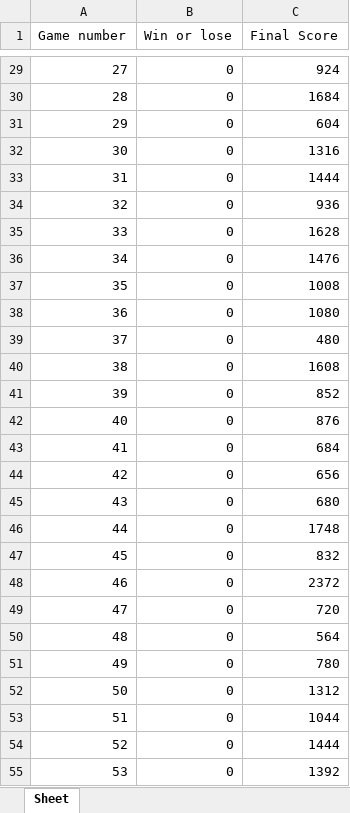
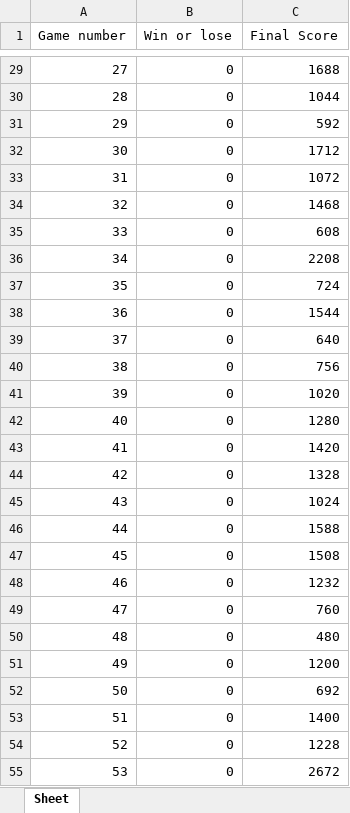
Before and after one commit to yiocean/2048-Game, an Excel workbook: tmp/Tuple2.xlsx, sheet Sheet, drawn as a sheet; only a part is shown, gaps mark what is left out; values as stored, in another font and other column widths than the file's, no borders; the diff covers the shown part only; the diff names each change by its address in the sheet, - before the commit and + after, or states it on an @@ line.

```diff
--- a/tmp/Tuple2.xlsx (sheet Sheet)
+++ b/tmp/Tuple2.xlsx (sheet Sheet)
-C29 (Final Score): 924
+C29 (Final Score): 1688
-C30 (Final Score): 1684
+C30 (Final Score): 1044
-C31 (Final Score): 604
+C31 (Final Score): 592
-C32 (Final Score): 1316
+C32 (Final Score): 1712
-C33 (Final Score): 1444
+C33 (Final Score): 1072
-C34 (Final Score): 936
+C34 (Final Score): 1468
-C35 (Final Score): 1628
+C35 (Final Score): 608
-C36 (Final Score): 1476
+C36 (Final Score): 2208
-C37 (Final Score): 1008
+C37 (Final Score): 724
-C38 (Final Score): 1080
+C38 (Final Score): 1544
-C39 (Final Score): 480
+C39 (Final Score): 640
-C40 (Final Score): 1608
+C40 (Final Score): 756
-C41 (Final Score): 852
+C41 (Final Score): 1020
-C42 (Final Score): 876
+C42 (Final Score): 1280
-C43 (Final Score): 684
+C43 (Final Score): 1420
-C44 (Final Score): 656
+C44 (Final Score): 1328
-C45 (Final Score): 680
+C45 (Final Score): 1024
-C46 (Final Score): 1748
+C46 (Final Score): 1588
-C47 (Final Score): 832
+C47 (Final Score): 1508
-C48 (Final Score): 2372
+C48 (Final Score): 1232
-C49 (Final Score): 720
+C49 (Final Score): 760
-C50 (Final Score): 564
+C50 (Final Score): 480
-C51 (Final Score): 780
+C51 (Final Score): 1200
-C52 (Final Score): 1312
+C52 (Final Score): 692
-C53 (Final Score): 1044
+C53 (Final Score): 1400
-C54 (Final Score): 1444
+C54 (Final Score): 1228
-C55 (Final Score): 1392
+C55 (Final Score): 2672
```
Also changed, not shown: 971 edited cells elsewhere in this sheet, 3 other files.
